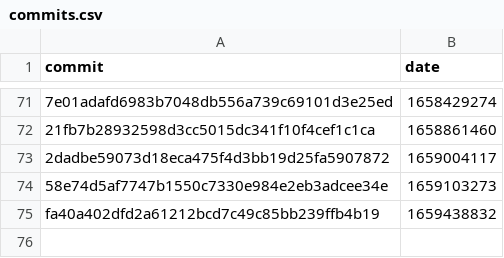
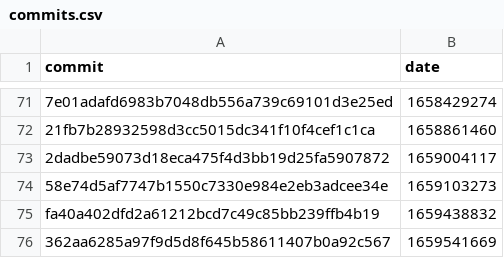
Before and after one commit to google-research/dex-lang, a CSV file: commits.csv, drawn as a sheet; only a part is shown, gaps mark what is left out; the diff names each change by its address in the sheet, - before the commit and + after, or states it on an @@ line.

```diff
--- a/commits.csv
+++ b/commits.csv
+row 76: 362aa6285a97f9d5d8f645b58611407b0a92c567 | 1659541669
```
Also changed, not shown: performance.csv.
